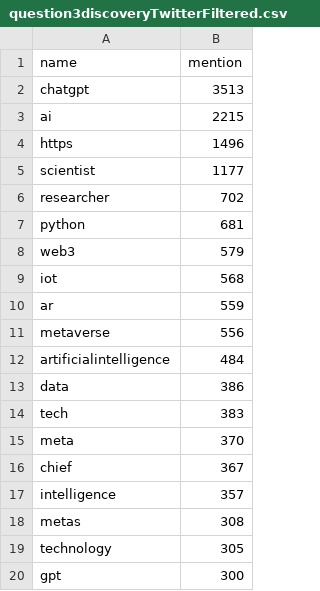
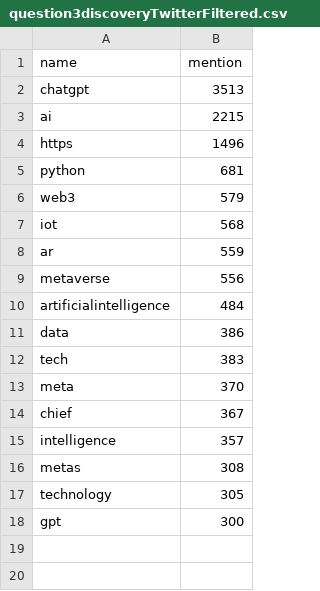
Before and after one commit to AlessandroCarella/Strategic-and-competitive-intelligence, a CSV file: dashboard/Rstudio shiny/data/question3discoveryTwitterFiltered.csv, drawn as a sheet; the diff names each change by its address in the sheet, - before the commit and + after, or states it on an @@ line.

```diff
--- a/dashboard/Rstudio shiny/data/question3discoveryTwitterFiltered.csv
+++ b/dashboard/Rstudio shiny/data/question3discoveryTwitterFiltered.csv
-row 5: scientist | 1177
-row 6: researcher | 702
```
Also changed, not shown: dashboard/Rstudio shiny/data/question3discoveryDevToFiltered.csv, 9 other files.
